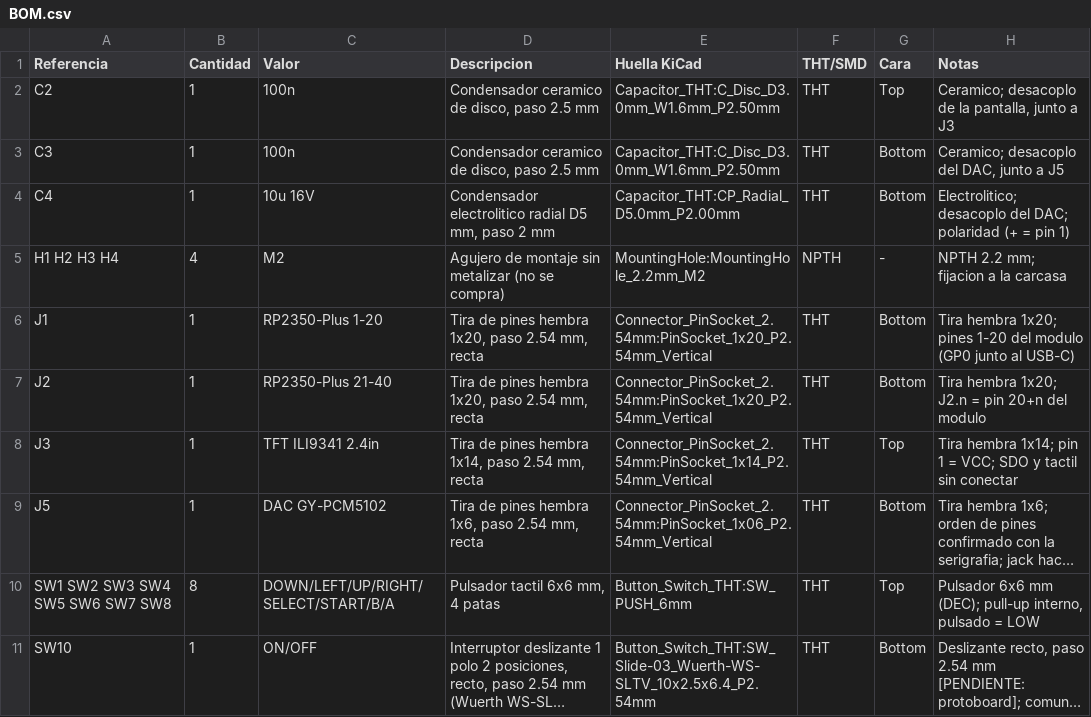
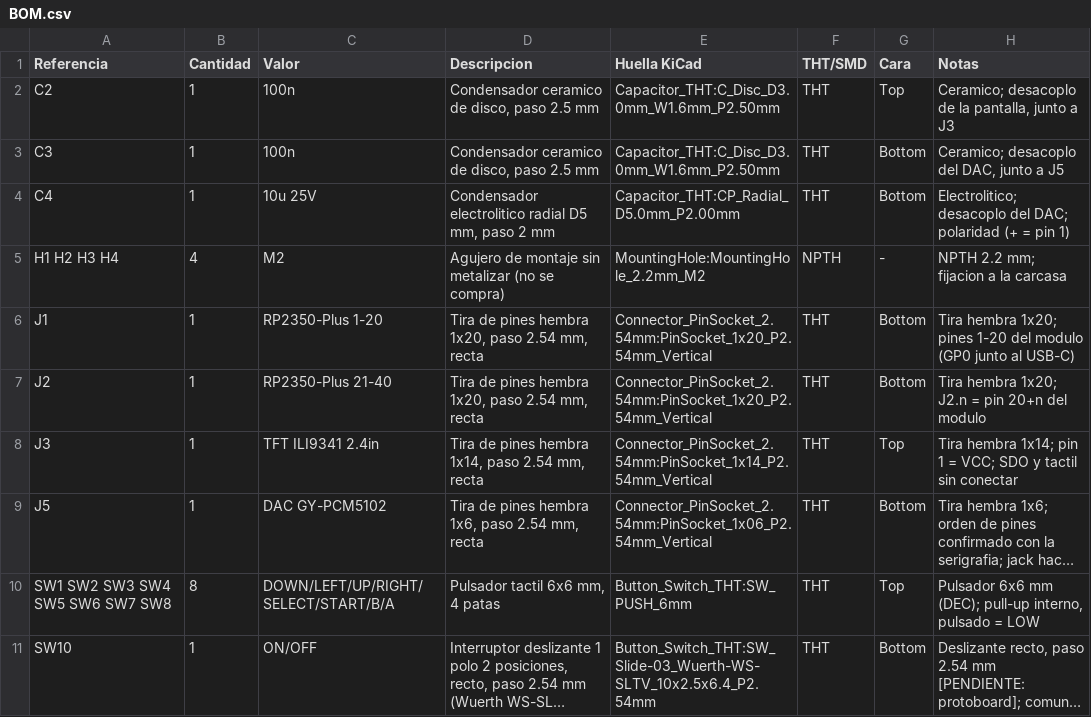
Before and after one commit to jorgeab21/Dise-o_De_Prototipos, a CSV file: hardware/KIDBOX/BOM.csv, drawn as a sheet; long unchanged cells end in ….

```diff
--- a/hardware/KIDBOX/BOM.csv
+++ b/hardware/KIDBOX/BOM.csv
@@ -3,3 +3,3 @@ C2,1,100n,"Condensador ceramico de disco, paso 2.5 mm",Capacitor_THT:C_Disc_D3.0
 C3,1,100n,"Condensador ceramico de disco, paso 2.5 mm",Capacitor_THT:C_Disc_D3.0mm_W1.6mm_P2.50mm,THT,Bottom,"Ceramico; desacoplo del DAC, junto a J5"
-C4,1,10u 16V,"Condensador electrolitico radial D5 mm, paso 2 mm",Capacitor_THT:CP_Radial_D5.0mm_P2.00mm,THT,Bottom,Electrolitico; desacoplo del DAC; polaridad (+ = pin 1)
+C4,1,10u 25V,"Condensador electrolitico radial D5 mm, paso 2 mm",Capacitor_THT:CP_Radial_D5.0mm_P2.00mm,THT,Bottom,Electrolitico; desacoplo del DAC; polaridad (+ = pin 1)
 H1 H2 H3 H4,4,M2,Agujero de montaje sin metalizar (no se compra),MountingHole:MountingHole_2.2mm_M2,NPTH,-,NPTH 2.2 mm; fijacion a la carcasa
```
Also changed, not shown: hardware/KIDBOX/netlist.csv, 37 other files.
